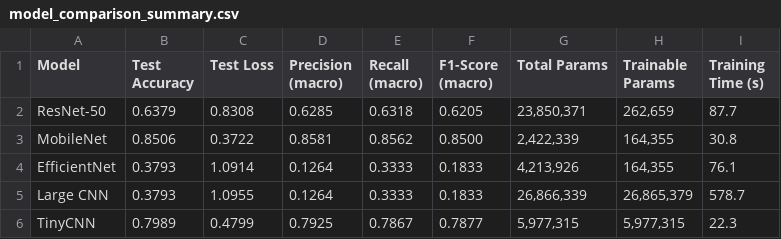
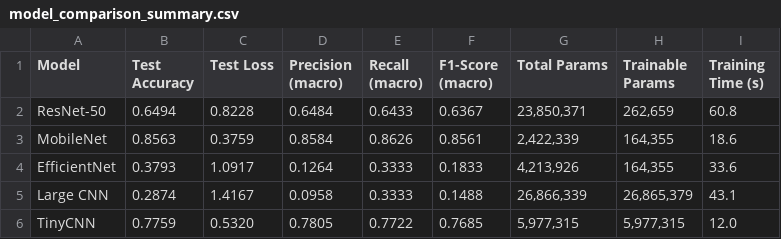
Before and after one commit to RasuwanK/sarusara-ai, a CSV file: notebooks/outputs/model_comparison/model_comparison_summary.csv, drawn as a sheet.

```diff
--- a/notebooks/outputs/model_comparison/model_comparison_summary.csv
+++ b/notebooks/outputs/model_comparison/model_comparison_summary.csv
@@ -1,6 +1,6 @@
 Model,Test Accuracy,Test Loss,Precision (macro),Recall (macro),F1-Score (macro),Total Params,Trainable Params,Training Time (s)
-ResNet-50,0.6379,0.8308,0.6285,0.6318,0.6205,"23,850,371","262,659",87.7
-MobileNet,0.8506,0.3722,0.8581,0.8562,0.8500,"2,422,339","164,355",30.8
-EfficientNet,0.3793,1.0914,0.1264,0.3333,0.1833,"4,213,926","164,355",76.1
-Large CNN,0.3793,1.0955,0.1264,0.3333,0.1833,"26,866,339","26,865,379",578.7
-TinyCNN,0.7989,0.4799,0.7925,0.7867,0.7877,"5,977,315","5,977,315",22.3
+ResNet-50,0.6494,0.8228,0.6484,0.6433,0.6367,"23,850,371","262,659",60.8
+MobileNet,0.8563,0.3759,0.8584,0.8626,0.8561,"2,422,339","164,355",18.6
+EfficientNet,0.3793,1.0917,0.1264,0.3333,0.1833,"4,213,926","164,355",33.6
+Large CNN,0.2874,1.4167,0.0958,0.3333,0.1488,"26,866,339","26,865,379",43.1
+TinyCNN,0.7759,0.5320,0.7805,0.7722,0.7685,"5,977,315","5,977,315",12.0
```
Also changed, not shown: 25 other files.
